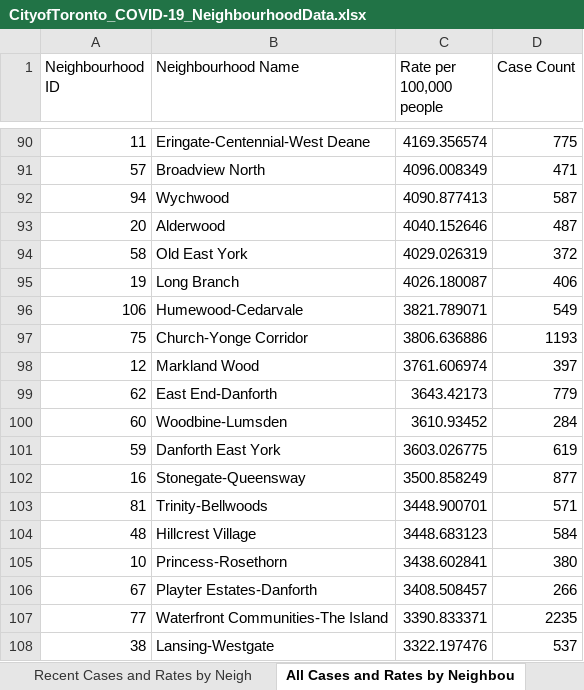
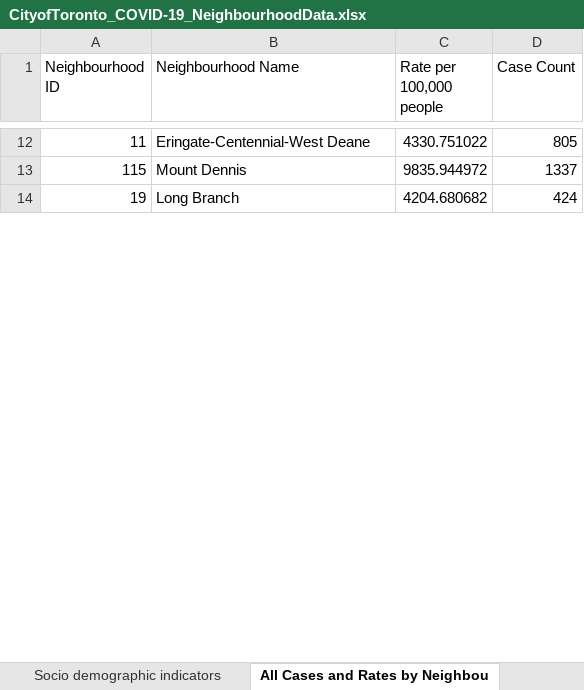
Before and after one commit to gbby/teaching-notebooks, an Excel workbook: data/CityofToronto_COVID-19_NeighbourhoodData.xlsx, sheet All Cases and Rates by Neighbou, drawn as a sheet; only a part is shown, gaps mark what is left out; values as stored, in another font and other column widths than the file's, no borders; removed rows and columns are numbered as before the commit, all else as after; the diff covers the shown part only; the diff names each change by its address in the sheet, - before the commit and + after, or states it on an @@ line.

```diff
--- a/data/CityofToronto_COVID-19_NeighbourhoodData.xlsx (sheet All Cases and Rates by Neighbou)
+++ b/data/CityofToronto_COVID-19_NeighbourhoodData.xlsx (sheet All Cases and Rates by Neighbou)
+sheet tab: Socio demographic indicators
-C12 (Rate per 100,000 people): 4169.356574
+C12 (Rate per 100,000 people): 4330.751022
-D12 (Case Count): 775
+D12 (Case Count): 805
-row 91: 57 | Broadview North | 4096.008349 | 471
-row 92: 94 | Wychwood | 4090.877413 | 587
-row 93: 20 | Alderwood | 4040.152646 | 487
-row 94: 58 | Old East York | 4029.026319 | 372
+row 13: 115 | Mount Dennis | 9835.944972 | 1337
-C14 (Rate per 100,000 people): 4026.180087
+C14 (Rate per 100,000 people): 4204.680682
-D14 (Case Count): 406
+D14 (Case Count): 424
-row 96: 106 | Humewood-Cedarvale | 3821.789071 | 549
-row 97: 75 | Church-Yonge Corridor | 3806.636886 | 1193
-row 98: 12 | Markland Wood | 3761.606974 | 397
-row 99: 62 | East End-Danforth | 3643.42173 | 779
-row 100: 60 | Woodbine-Lumsden | 3610.93452 | 284
-row 101: 59 | Danforth East York | 3603.026775 | 619
-row 102: 16 | Stonegate-Queensway | 3500.858249 | 877
-row 103: 81 | Trinity-Bellwoods | 3448.900701 | 571
-row 104: 48 | Hillcrest Village | 3448.683123 | 584
-row 105: 10 | Princess-Rosethorn | 3438.602841 | 380
-row 106: 67 | Playter Estates-Danforth | 3408.508457 | 266
-row 107: 77 | Waterfront Communities-The Island | 3390.833371 | 2235
-row 108: 38 | Lansing-Westgate | 3322.197476 | 537
```
Also changed, not shown: 128 added rows, 112 removed rows and 18 edited cells elsewhere in this sheet, sheet Recent LTCH RH Cases and Rates, sheet Recent Cases and Rates by Neigh, sheet LTCH-RH Cases and Rates by Neig, sheet Data Note, other sheet tabs, 39 other files.
